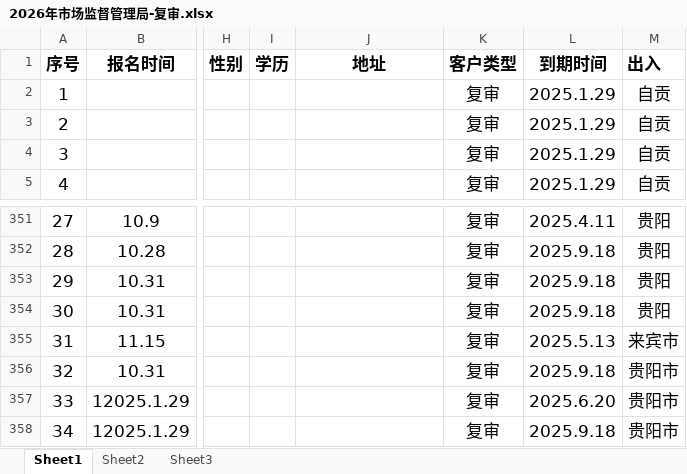
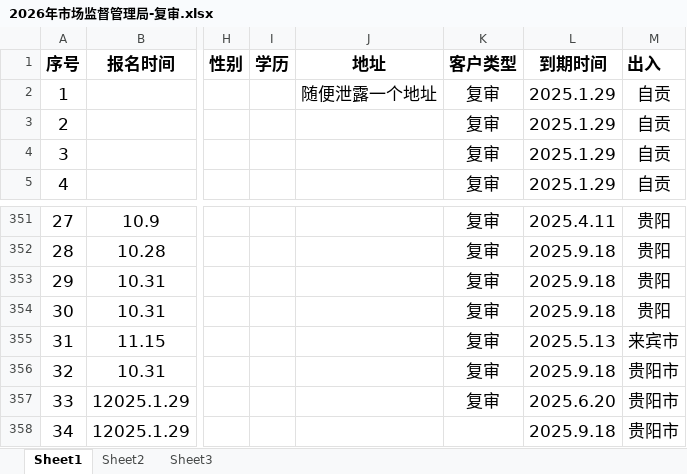
Before and after one commit to leojiang/customer-tracker, an Excel workbook: docs/data sample/2026年市场监督管理局-复审.xlsx, sheet Sheet1, drawn as a sheet; only a part is shown, gaps mark what is left out; values as stored, in another font and other column widths than the file's, no borders; the diff names each change by its address in the sheet, - before the commit and + after, or states it on an @@ line.

Commit message:
added column in import page

```diff
--- a/docs/data sample/2026年市场监督管理局-复审.xlsx (sheet Sheet1)
+++ b/docs/data sample/2026年市场监督管理局-复审.xlsx (sheet Sheet1)
-J2 (地址): (empty)
+J2 (地址): 随便泄露一个地址
-K358 (客户类型): 复审
+K358 (客户类型): (empty)
```
Also changed, not shown: docs/data sample/2022年市场监督管理局-复审.xlsx, 3 other files.
